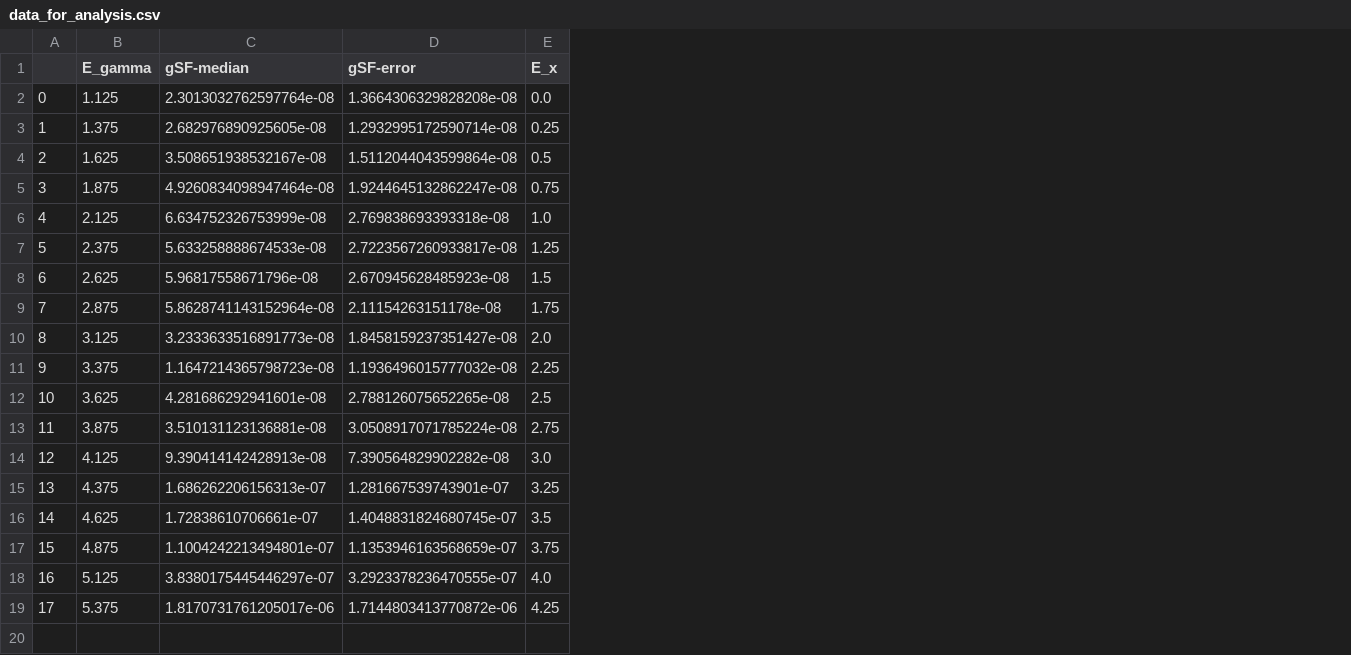
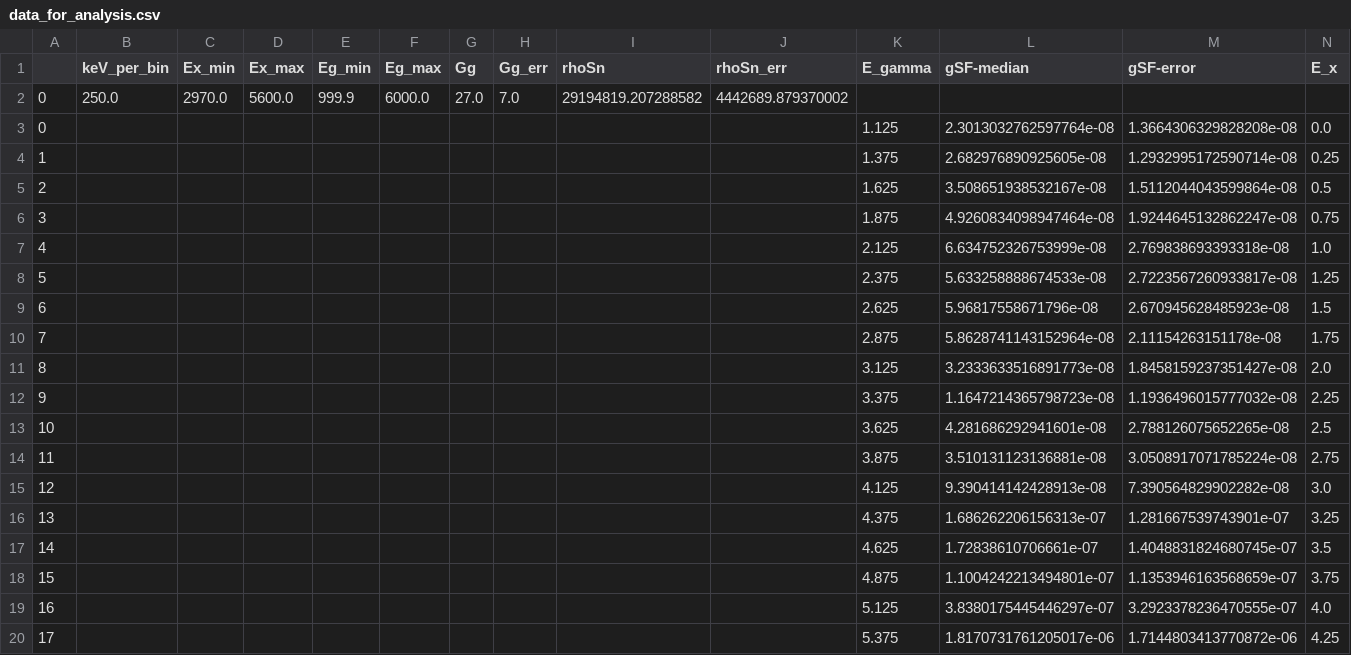
Before and after one commit to tellefs/MasterThesis, a CSV file: analysis/OmPy/normalized_data/U233_2021-01-21_23:16:09/data_for_analysis.csv, drawn as a sheet; only a part is shown; addresses are those after the commit; rows hold the shown columns only; the diff names each change by its address in the sheet, - before the commit and + after, or states it on an @@ line.

```diff
--- a/analysis/OmPy/normalized_data/U233_2021-01-21_23:16:09/data_for_analysis.csv
+++ b/analysis/OmPy/normalized_data/U233_2021-01-21_23:16:09/data_for_analysis.csv
+column B (keV_per_bin), empty
+column C (Ex_min), empty
+column D (Ex_max), empty
+column E (Eg_min), empty
+column F (Eg_max), empty
+column G (Gg), empty
+column H (Gg_err), empty
+column I (rhoSn), empty
+column J (rhoSn_err), empty
+row 2: 0 | 250.0 | 2970.0 | 5600.0 | 999.9 | 6000.0 | 27.0 | 7.0 | 29194819.207288582 | 4442689.879370002
```
Also changed, not shown: analysis/OmPy/normalized_data/U233_2021-01-21_10:50:52/data_for_analysis.csv, analysis/OmPy/normalized_data/U233_2021-01-21_12:12:50/data_for_analysis.csv, 6 other files.
